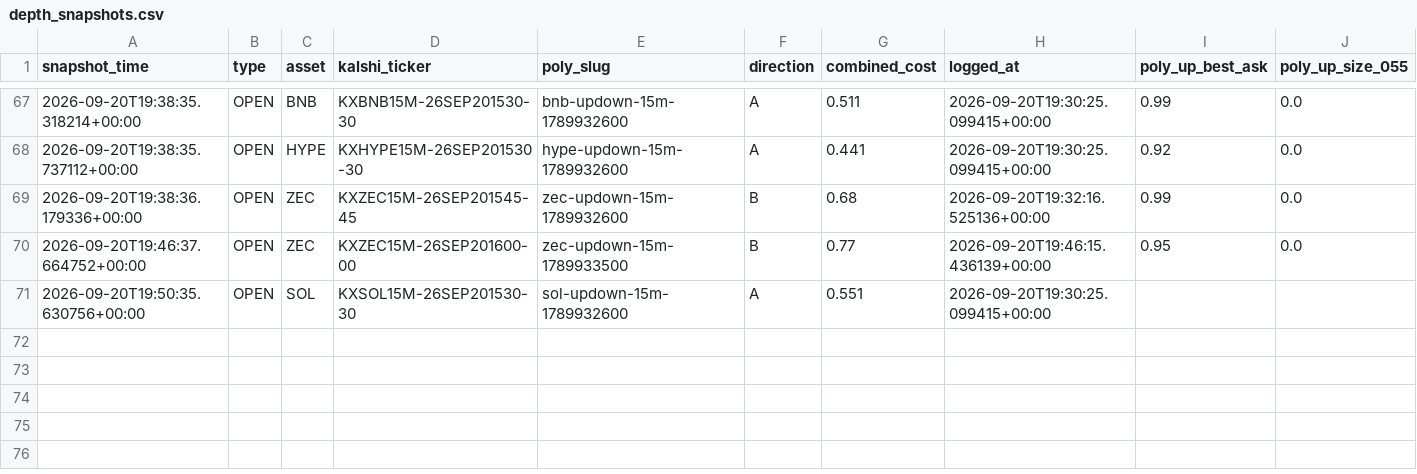
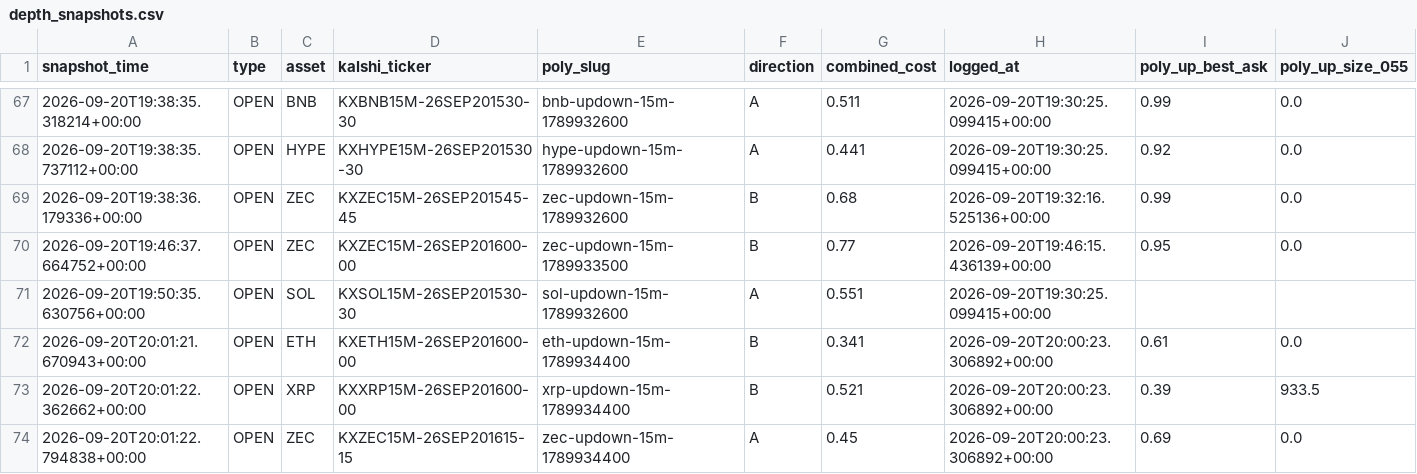
Before and after one commit to Prinxe-crypto/gap-maker-depth-monitor, a CSV file: depth_snapshots.csv, drawn as a sheet; only a part is shown, gaps mark what is left out; rows hold the shown columns only; the diff names each change by its address in the sheet, - before the commit and + after, or states it on an @@ line.

```diff
--- a/depth_snapshots.csv
+++ b/depth_snapshots.csv
+row 72: 2026-09-20T20:01:21.670943+00:00 | OPEN | ETH | KXETH15M-26SEP201600-00 | eth-updown-15m-1789934400 | B | 0.341 | 2026-09-20T20:00:23.306892+00:00 | 0.61 | 0.0
+row 73: 2026-09-20T20:01:22.362662+00:00 | OPEN | XRP | KXXRP15M-26SEP201600-00 | xrp-updown-15m-1789934400 | B | 0.521 | 2026-09-20T20:00:23.306892+00:00 | 0.39 | 933.5
+row 74: 2026-09-20T20:01:22.794838+00:00 | OPEN | ZEC | KXZEC15M-26SEP201615-15 | zec-updown-15m-1789934400 | A | 0.45 | 2026-09-20T20:00:23.306892+00:00 | 0.69 | 0.0
```
Also changed, not shown: 3 other files.
